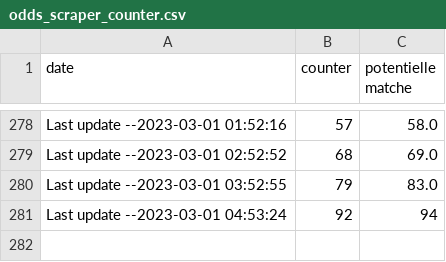
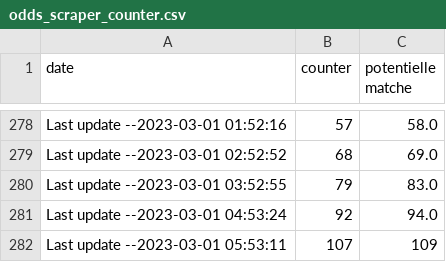
Before and after one commit to ITMarSpain/Football_data, a CSV file: odds_scraper_counter.csv, drawn as a sheet; only a part is shown, gaps mark what is left out.

Commit message:
Last update --2023-03-01 05:53:11

```diff
--- a/odds_scraper_counter.csv
+++ b/odds_scraper_counter.csv
@@ -280,2 +280,3 @@ Last update --2023-03-01 02:52:52,68,69.0
 Last update --2023-03-01 03:52:55,79,83.0
-Last update --2023-03-01 04:53:24,92,94
+Last update --2023-03-01 04:53:24,92,94.0
+Last update --2023-03-01 05:53:11,107,109
```
